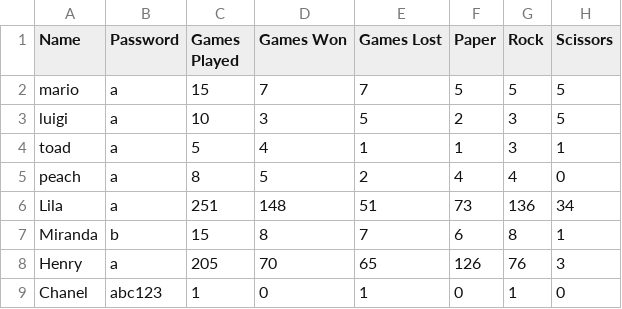
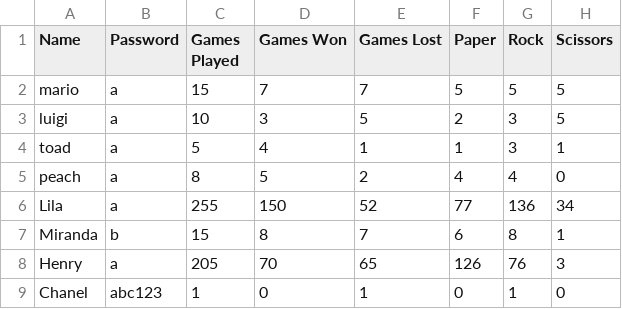
Before and after one commit to lilaselin19/PRS-Showdown, a CSV file: data/users.csv, drawn as a sheet.

```diff
--- a/data/users.csv
+++ b/data/users.csv
@@ -5,3 +5,3 @@ toad,a,5,4,1,1,3,1
 peach,a,8,5,2,4,4,0
-Lila,a,251,148,51,73,136,34
+Lila,a,255,150,52,77,136,34
 Miranda,b,15,8,7,6,8,1
```
Also changed, not shown: data/villains.csv.
